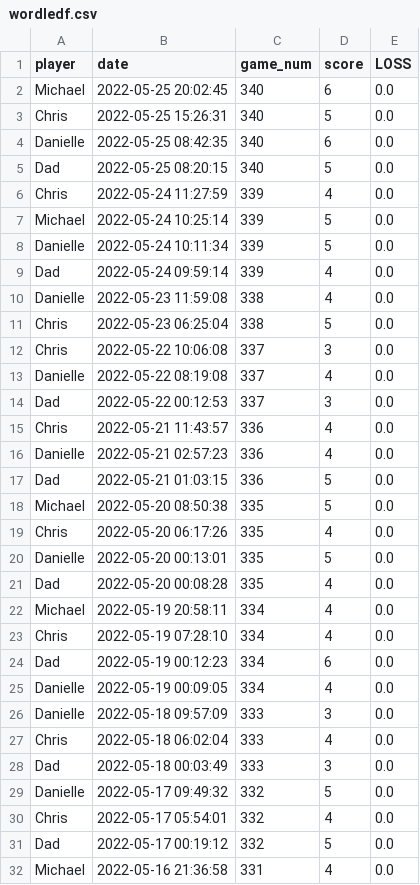
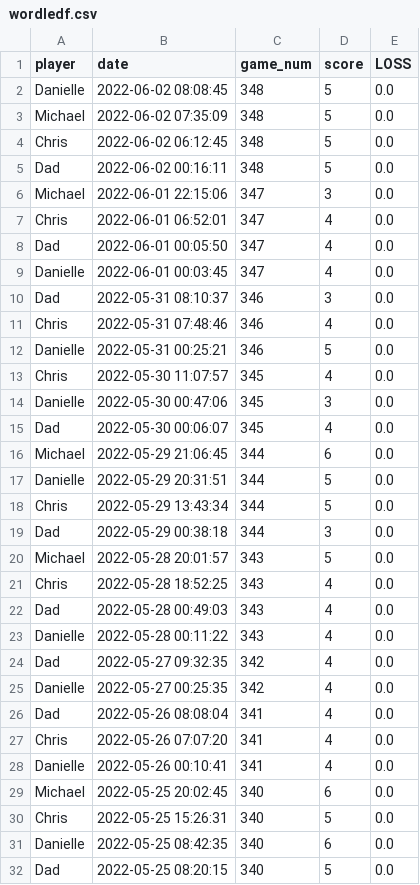
Before and after one commit to MichaelHarnett/WORDLEscoreboard, a CSV file: tables/wordledf.csv, drawn as a sheet; only a part is shown; the shorter side is filled out with more unchanged rows; the diff names each change by its address in the sheet, - before the commit and + after, or states it on an @@ line.

Commit message:
updating scores

```diff
--- a/tables/wordledf.csv
+++ b/tables/wordledf.csv
+row 2: Danielle | 2022-06-02 08:08:45 | 348 | 5 | 0.0
+row 3: Michael | 2022-06-02 07:35:09 | 348 | 5 | 0.0
+row 4: Chris | 2022-06-02 06:12:45 | 348 | 5 | 0.0
+row 5: Dad | 2022-06-02 00:16:11 | 348 | 5 | 0.0
+row 6: Michael | 2022-06-01 22:15:06 | 347 | 3 | 0.0
+row 7: Chris | 2022-06-01 06:52:01 | 347 | 4 | 0.0
+row 8: Dad | 2022-06-01 00:05:50 | 347 | 4 | 0.0
+row 9: Danielle | 2022-06-01 00:03:45 | 347 | 4 | 0.0
+row 10: Dad | 2022-05-31 08:10:37 | 346 | 3 | 0.0
+row 11: Chris | 2022-05-31 07:48:46 | 346 | 4 | 0.0
+row 12: Danielle | 2022-05-31 00:25:21 | 346 | 5 | 0.0
+row 13: Chris | 2022-05-30 11:07:57 | 345 | 4 | 0.0
+row 14: Danielle | 2022-05-30 00:47:06 | 345 | 3 | 0.0
+row 15: Dad | 2022-05-30 00:06:07 | 345 | 4 | 0.0
+row 16: Michael | 2022-05-29 21:06:45 | 344 | 6 | 0.0
+row 17: Danielle | 2022-05-29 20:31:51 | 344 | 5 | 0.0
+row 18: Chris | 2022-05-29 13:43:34 | 344 | 5 | 0.0
+row 19: Dad | 2022-05-29 00:38:18 | 344 | 3 | 0.0
+row 20: Michael | 2022-05-28 20:01:57 | 343 | 5 | 0.0
+row 21: Chris | 2022-05-28 18:52:25 | 343 | 4 | 0.0
+row 22: Dad | 2022-05-28 00:49:03 | 343 | 4 | 0.0
+row 23: Danielle | 2022-05-28 00:11:22 | 343 | 4 | 0.0
+row 24: Dad | 2022-05-27 09:32:35 | 342 | 4 | 0.0
+row 25: Danielle | 2022-05-27 00:25:35 | 342 | 4 | 0.0
+row 26: Dad | 2022-05-26 08:08:04 | 341 | 4 | 0.0
+row 27: Chris | 2022-05-26 07:07:20 | 341 | 4 | 0.0
+row 28: Danielle | 2022-05-26 00:10:41 | 341 | 4 | 0.0
```
Also changed, not shown: tables/chrisdf.csv, tables/chriswindf.csv, 12 other files.
